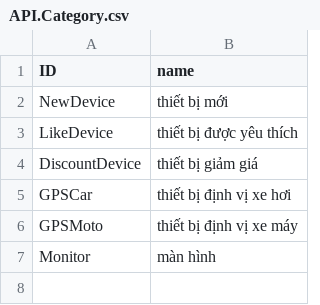
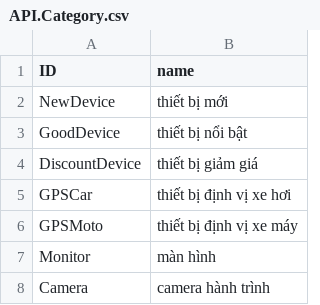
Before and after one commit to Thanh-Bao/clothingShop, a CSV file: gps/backend/db/data/API.Category.csv, drawn as a sheet; removed rows and columns are numbered as before the commit, all else as after; the diff names each change by its address in the sheet, - before the commit and + after, or states it on an @@ line.

```diff
--- a/gps/backend/db/data/API.Category.csv
+++ b/gps/backend/db/data/API.Category.csv
-row 3: LikeDevice | thiết bị được yêu thích
+row 3: GoodDevice | thiết bị nổi bật
+row 8: Camera | camera hành trình
```
Also changed, not shown: 16 other files.
